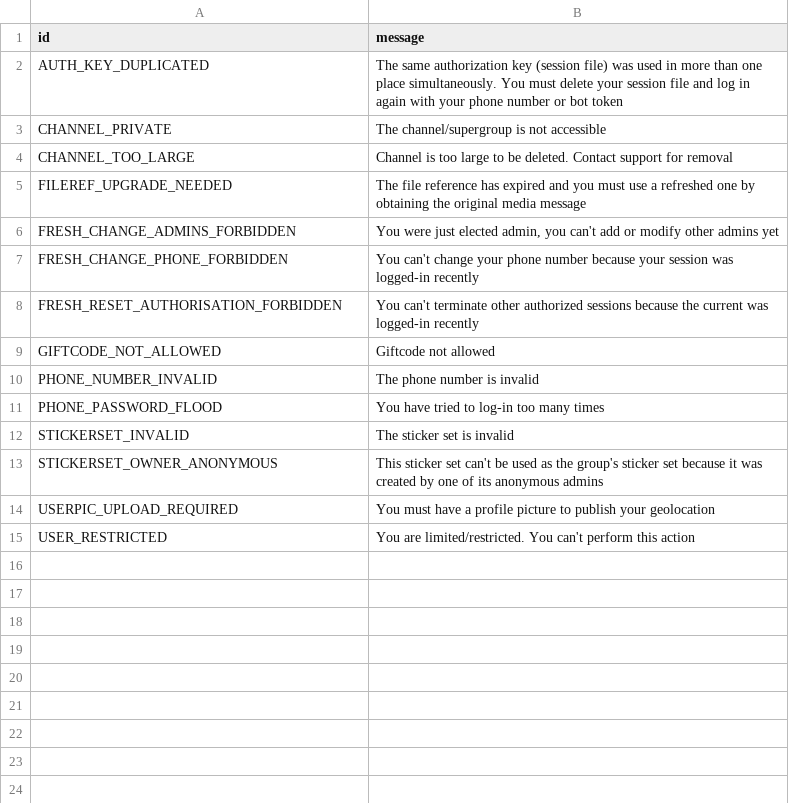
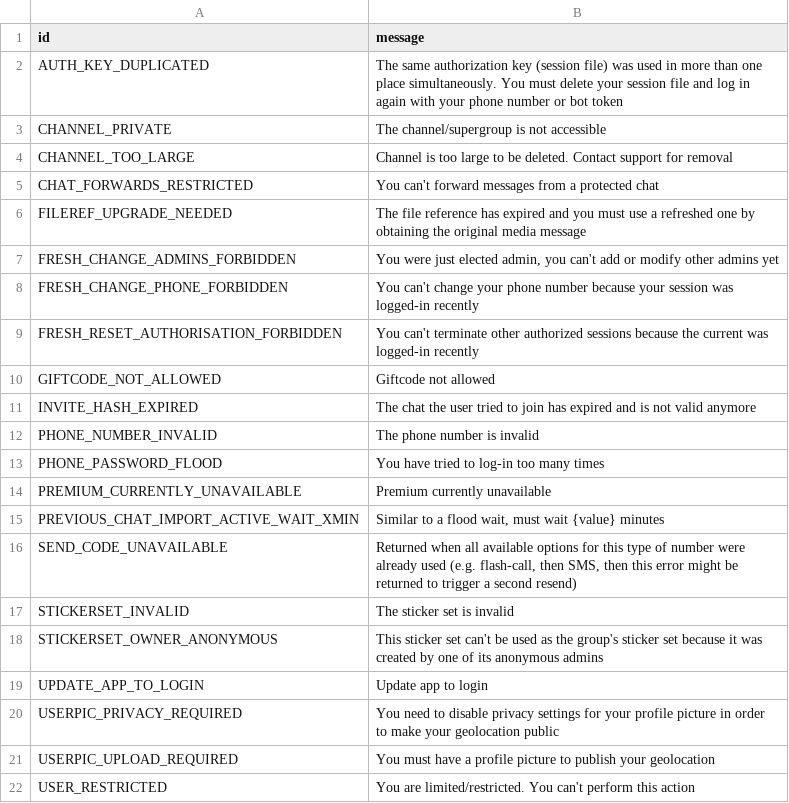
Before and after one commit to ysravankumar/pyrogram, a TSV file: compiler/errors/source/406_NOT_ACCEPTABLE.tsv, drawn as a sheet.

```diff
--- a/compiler/errors/source/406_NOT_ACCEPTABLE.tsv
+++ b/compiler/errors/source/406_NOT_ACCEPTABLE.tsv
@@ -4,2 +4,3 @@ CHANNEL_PRIVATE	The channel/supergroup is not accessible
 CHANNEL_TOO_LARGE	Сhannel is too large to be deleted. Contact support for removal
+CHAT_FORWARDS_RESTRICTED	You can't forward messages from a protected chat
 FILEREF_UPGRADE_NEEDED	The file reference has expired and you must use a refreshed one by obtaining the original media message
@@ -9,6 +10,12 @@ FRESH_RESET_AUTHORISATION_FORBIDDEN	You can't terminate other authorized session
 GIFTCODE_NOT_ALLOWED	Giftcode not allowed
+INVITE_HASH_EXPIRED	The chat the user tried to join has expired and is not valid anymore
 PHONE_NUMBER_INVALID	The phone number is invalid
 PHONE_PASSWORD_FLOOD	You have tried to log-in too many times
+PREMIUM_CURRENTLY_UNAVAILABLE	Premium currently unavailable
+PREVIOUS_CHAT_IMPORT_ACTIVE_WAIT_XMIN	Similar to a flood wait, must wait {value} minutes
+SEND_CODE_UNAVAILABLE	Returned when all available options for this type of number were already used (e.g. flash-call, then SMS, then this error might be returned to trigger a second resend)
 STICKERSET_INVALID	The sticker set is invalid
 STICKERSET_OWNER_ANONYMOUS	This sticker set can't be used as the group's sticker set because it was created by one of its anonymous admins
+UPDATE_APP_TO_LOGIN	Update app to login
+USERPIC_PRIVACY_REQUIRED	You need to disable privacy settings for your profile picture in order to make your geolocation public
 USERPIC_UPLOAD_REQUIRED	You must have a profile picture to publish your geolocation
```
Also changed, not shown: compiler/errors/source/400_BAD_REQUEST.tsv, compiler/errors/source/403_FORBIDDEN.tsv, 1 other file.
